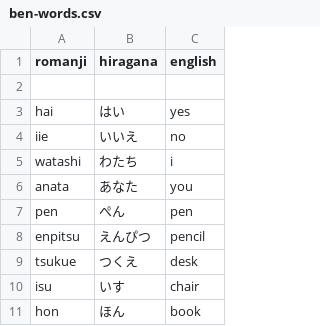
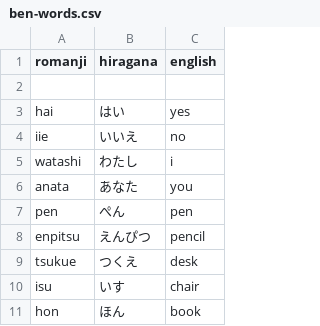
Before and after one commit to Mevious/japanese-quiz, a CSV file: vocab/ben-words.csv, drawn as a sheet; only a part is shown.

Commit message:
typo

```diff
--- a/vocab/ben-words.csv
+++ b/vocab/ben-words.csv
@@ -4,3 +4,3 @@ hai,はい,yes
 iie,いいえ,no
-watashi,わたち,i
+watashi,わたし,i
 anata,あなた,you
```
